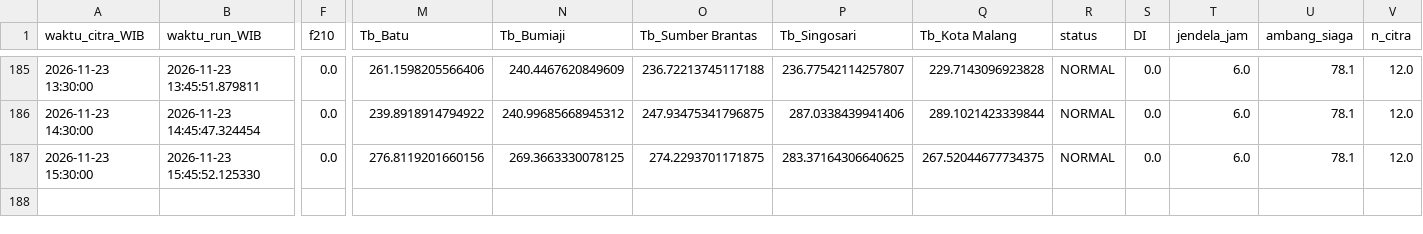
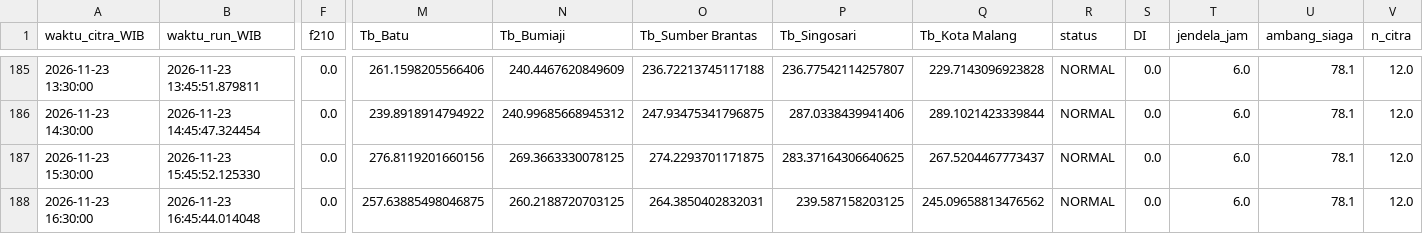
Before and after one commit to bagus2018/pantau-awan-batu, a CSV file: output/log_cek_himawari_batu.csv, drawn as a sheet; only a part is shown, gaps mark what is left out; rows hold the shown columns only; the diff names each change by its address in the sheet, - before the commit and + after, or states it on an @@ line.

```diff
--- a/output/log_cek_himawari_batu.csv
+++ b/output/log_cek_himawari_batu.csv
-Q187 (Tb_Kota Malang): 267.52044677734375
+Q187 (Tb_Kota Malang): 267.5204467773437
+row 188: 2026-11-23 16:30:00 | 2026-11-23 16:45:44.014048 | 0.0 | 257.63885498046875 | 260.2188720703125 | 264.3850402832031 | 239.587158203125 | 245.09658813476562 | NORMAL | 0.0 | 6.0 | 78.1 | 12.0
```
Also changed, not shown: output/LATEST_banding_historis.csv, output/LATEST_deret_awan.csv, 4 other files.
